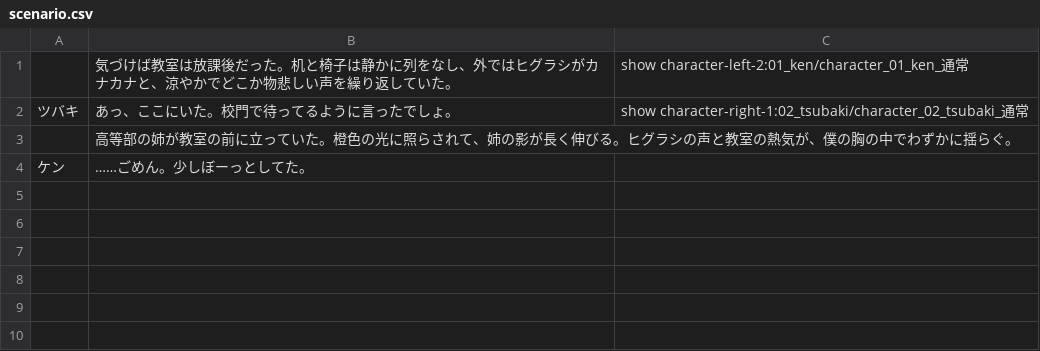
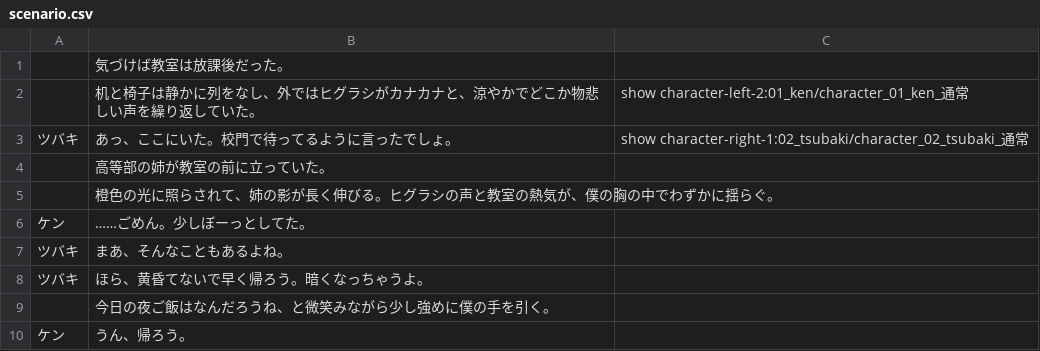
Before and after one commit to yuiizumi2005-code/cosnos-uni, a CSV file: cosnos-unity/Assets/Resources/scenario.csv, drawn as a sheet.

```diff
--- a/cosnos-unity/Assets/Resources/scenario.csv
+++ b/cosnos-unity/Assets/Resources/scenario.csv
@@ -1,4 +1,10 @@
-,気づけば教室は放課後だった。机と椅子は静かに列をなし、外ではヒグラシがカナカナと、涼やかでどこか物悲しい声を繰り返していた。,show character-left-2:01_ken/character_01_ken_通常
+,気づけば教室は放課後だった。
+,机と椅子は静かに列をなし、外ではヒグラシがカナカナと、涼やかでどこか物悲しい声を繰り返していた。,show character-left-2:01_ken/character_01_ken_通常
 ツバキ,あっ、ここにいた。校門で待ってるように言ったでしょ。,show character-right-1:02_tsubaki/character_02_tsubaki_通常
-,高等部の姉が教室の前に立っていた。橙色の光に照らされて、姉の影が長く伸びる。ヒグラシの声と教室の熱気が、僕の胸の中でわずかに揺らぐ。,
+,高等部の姉が教室の前に立っていた。
+,橙色の光に照らされて、姉の影が長く伸びる。ヒグラシの声と教室の熱気が、僕の胸の中でわずかに揺らぐ。,
 ケン,……ごめん。少しぼーっとしてた。,
+ツバキ,まあ、そんなこともあるよね。,
+ツバキ,ほら、黄昏てないで早く帰ろう。暗くなっちゃうよ。,
+,今日の夜ご飯はなんだろうね、と微笑みながら少し強めに僕の手を引く。,
+ケン,うん、帰ろう。,
```
Also changed, not shown: 2 other files.
